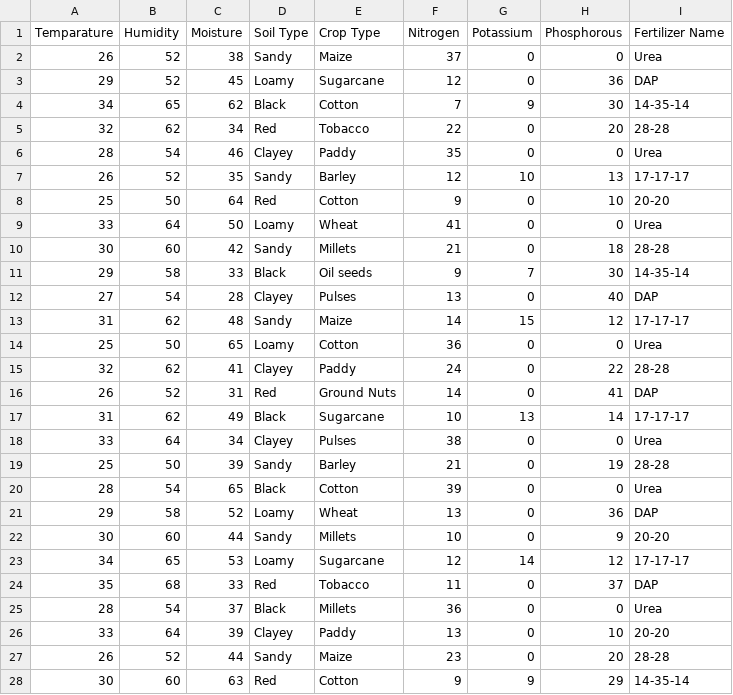
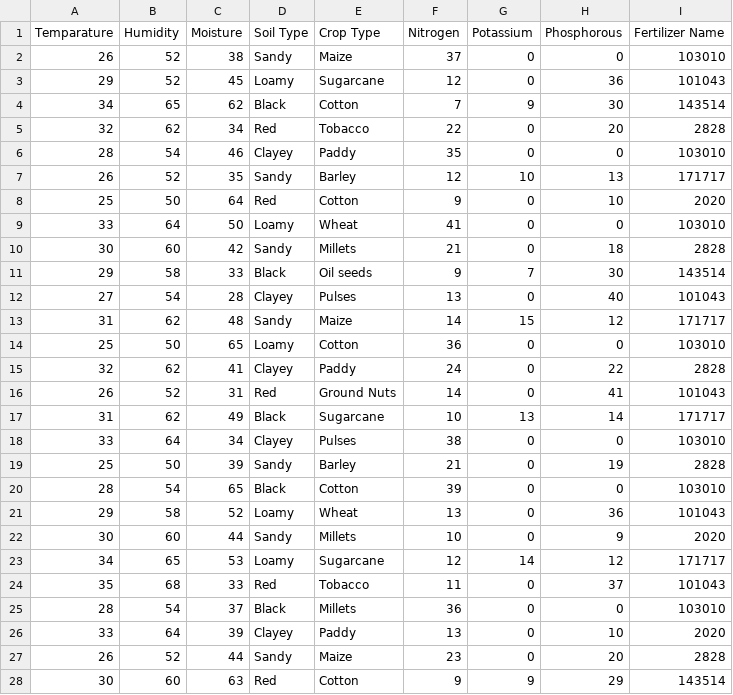
Before and after one commit to MontMendez/EstadisticaVerano, a CSV file: Fertilizer Prediction.csv, drawn as a sheet; only a part is shown; the diff covers the shown part only.

Commit message:
Update Fertilizer Prediction.csv

```diff
--- a/Fertilizer Prediction.csv
+++ b/Fertilizer Prediction.csv
@@ -1,28 +1,28 @@
 Temparature,Humidity ,Moisture,Soil Type,Crop Type,Nitrogen,Potassium,Phosphorous,Fertilizer Name
-26,52,38,Sandy,Maize,37,0,0,Urea
-29,52,45,Loamy,Sugarcane,12,0,36,DAP
-34,65,62,Black,Cotton,7,9,30,14-35-14
-32,62,34,Red,Tobacco,22,0,20,28-28
-28,54,46,Clayey,Paddy,35,0,0,Urea
-26,52,35,Sandy,Barley,12,10,13,17-17-17
-25,50,64,Red,Cotton,9,0,10,20-20
-33,64,50,Loamy,Wheat,41,0,0,Urea
-30,60,42,Sandy,Millets,21,0,18,28-28
-29,58,33,Black,Oil seeds,9,7,30,14-35-14
-27,54,28,Clayey,Pulses,13,0,40,DAP
-31,62,48,Sandy,Maize,14,15,12,17-17-17
-25,50,65,Loamy,Cotton,36,0,0,Urea
-32,62,41,Clayey,Paddy,24,0,22,28-28
-26,52,31,Red,Ground Nuts,14,0,41,DAP
-31,62,49,Black,Sugarcane,10,13,14,17-17-17
-33,64,34,Clayey,Pulses,38,0,0,Urea
-25,50,39,Sandy,Barley,21,0,19,28-28
-28,54,65,Black,Cotton,39,0,0,Urea
-29,58,52,Loamy,Wheat,13,0,36,DAP
-30,60,44,Sandy,Millets,10,0,9,20-20
-34,65,53,Loamy,Sugarcane,12,14,12,17-17-17
-35,68,33,Red,Tobacco,11,0,37,DAP
-28,54,37,Black,Millets,36,0,0,Urea
-33,64,39,Clayey,Paddy,13,0,10,20-20
-26,52,44,Sandy,Maize,23,0,20,28-28
-30,60,63,Red,Cotton,9,9,29,14-35-14
+26,52,38,Sandy,Maize,37,0,0,103010
+29,52,45,Loamy,Sugarcane,12,0,36,101043
+34,65,62,Black,Cotton,7,9,30,143514
+32,62,34,Red,Tobacco,22,0,20,2828
+28,54,46,Clayey,Paddy,35,0,0,103010
+26,52,35,Sandy,Barley,12,10,13,171717
+25,50,64,Red,Cotton,9,0,10,2020
+33,64,50,Loamy,Wheat,41,0,0,103010
+30,60,42,Sandy,Millets,21,0,18,2828
+29,58,33,Black,Oil seeds,9,7,30,143514
+27,54,28,Clayey,Pulses,13,0,40,101043
+31,62,48,Sandy,Maize,14,15,12,171717
+25,50,65,Loamy,Cotton,36,0,0,103010
+32,62,41,Clayey,Paddy,24,0,22,2828
+26,52,31,Red,Ground Nuts,14,0,41,101043
+31,62,49,Black,Sugarcane,10,13,14,171717
+33,64,34,Clayey,Pulses,38,0,0,103010
+25,50,39,Sandy,Barley,21,0,19,2828
+28,54,65,Black,Cotton,39,0,0,103010
+29,58,52,Loamy,Wheat,13,0,36,101043
+30,60,44,Sandy,Millets,10,0,9,2020
+34,65,53,Loamy,Sugarcane,12,14,12,171717
+35,68,33,Red,Tobacco,11,0,37,101043
+28,54,37,Black,Millets,36,0,0,103010
+33,64,39,Clayey,Paddy,13,0,10,2020
+26,52,44,Sandy,Maize,23,0,20,2828
+30,60,63,Red,Cotton,9,9,29,143514
```
Also changed, not shown: 70 edited cells elsewhere in this file.
